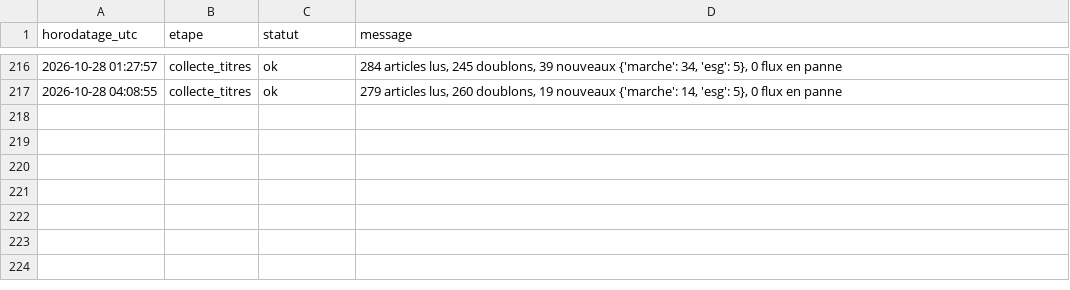
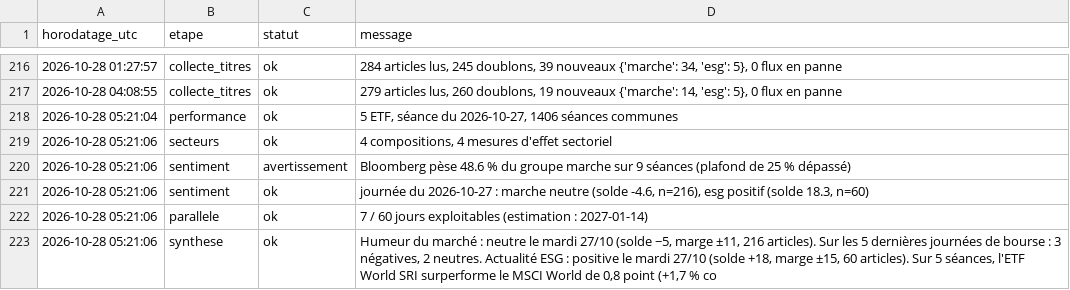
Before and after one commit to Gaaabbb444/contrepoint, a CSV file: data/journal_execution.csv, drawn as a sheet; only a part is shown, gaps mark what is left out.

```diff
--- a/data/journal_execution.csv
+++ b/data/journal_execution.csv
@@ -217 +217,7 @@
 2026-10-28 04:08:55,collecte_titres,ok,"279 articles lus, 260 doublons, 19 nouveaux {'marche': 14, 'esg': 5}, 0 flux en panne"
+2026-10-28 05:21:04,performance,ok,"5 ETF, séance du 2026-10-27, 1406 séances communes"
+2026-10-28 05:21:06,secteurs,ok,"4 compositions, 4 mesures d'effet sectoriel"
+2026-10-28 05:21:06,sentiment,avertissement,Bloomberg pèse 48.6 % du groupe marche sur 9 séances (plafond de 25 % dépassé)
+2026-10-28 05:21:06,sentiment,ok,"journée du 2026-10-27 : marche neutre (solde -4.6, n=216), esg positif (solde 18.3, n=60)"
+2026-10-28 05:21:06,parallele,ok,7 / 60 jours exploitables (estimation : 2027-01-14)
+2026-10-28 05:21:06,synthese,ok,"Humeur du marché : neutre le mardi 27/10 (solde −5, marge ±11, 216 articles). Sur les 5 dernières journées de bourse : 3 négatives, 2 neutres. Actualité ESG : positive le mardi 27/10 (solde +18, marge ±15, 60 articles). Sur 5 séances, l'ETF World SRI surperforme le MSCI World de 0,8 point (+1,7 % co"
```
Also changed, not shown: data/sentiment_quotidien.csv, 8 other files.
